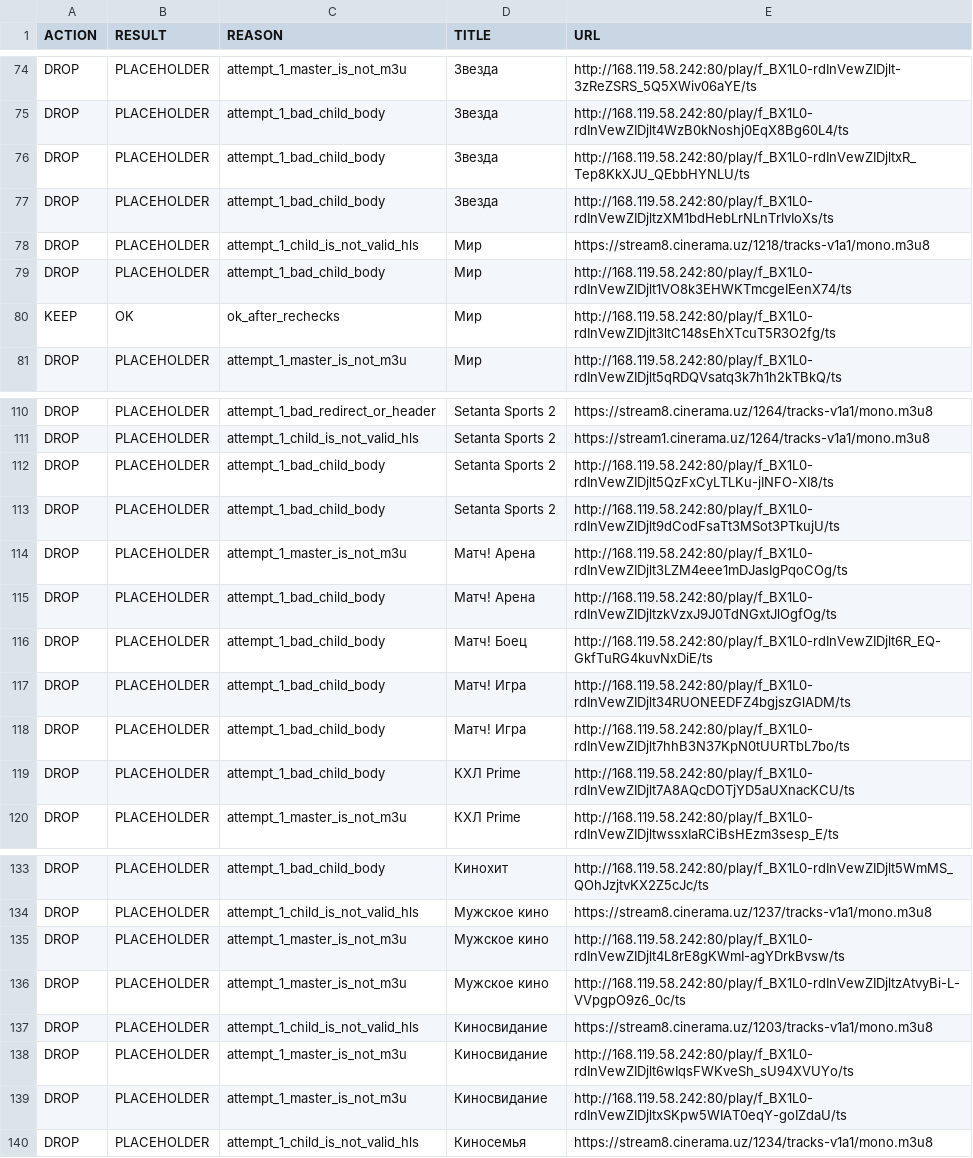
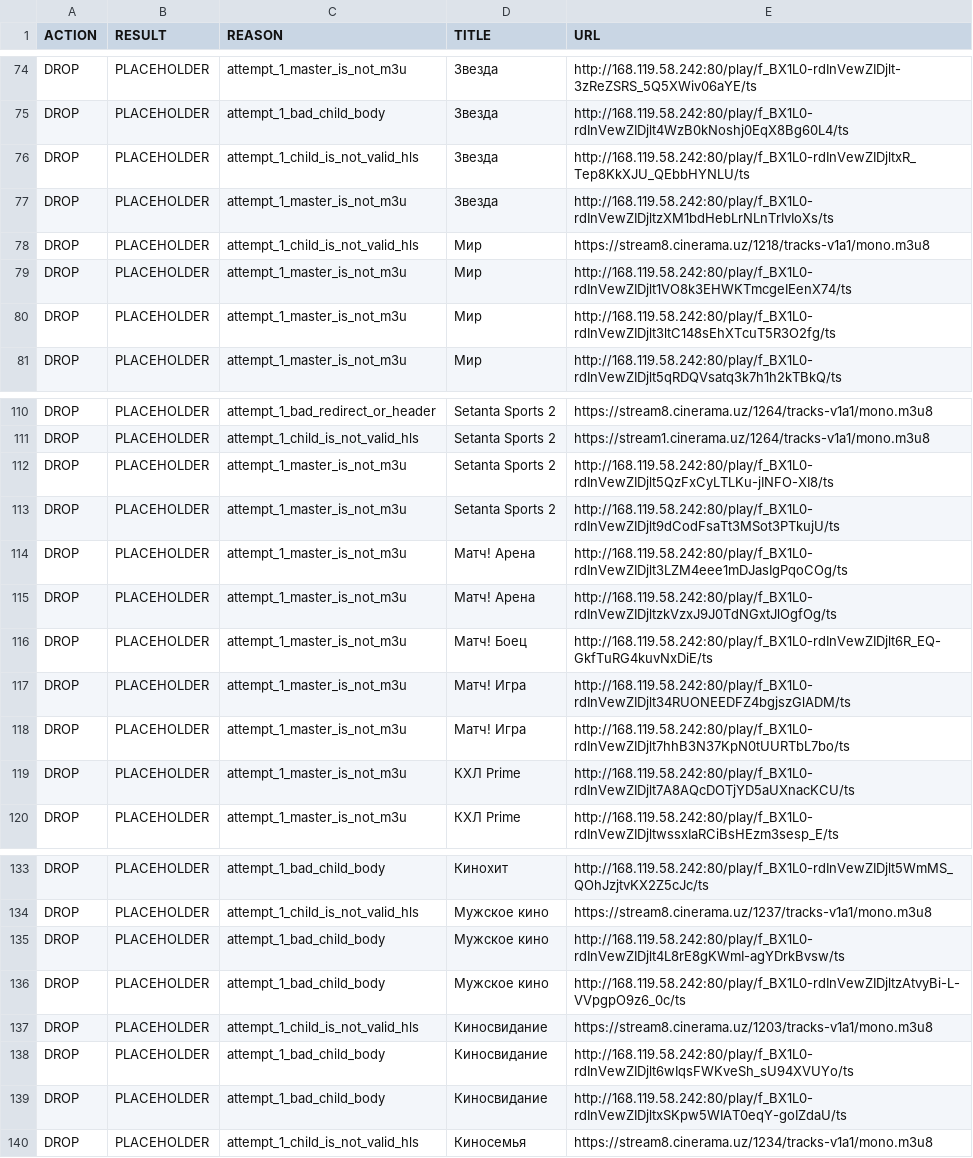
Before and after one commit to Commodo163/sys-cache-7c91, a TSV file: data/tvbox_placeholder_filter_report.tsv, drawn as a sheet; only a part is shown, gaps mark what is left out; the diff covers the shown part only.

Commit message:
Update data

```diff
--- a/data/tvbox_placeholder_filter_report.tsv
+++ b/data/tvbox_placeholder_filter_report.tsv
@@ -75,7 +75,7 @@ DROP	PLACEHOLDER	attempt_1_master_is_not_m3u	Звезда	http://168.119.58.242:
 DROP	PLACEHOLDER	attempt_1_bad_child_body	Звезда	http://168.119.58.242:80/play/f_BX1L0-rdInVewZIDjlt4WzB0kNoshj0EqX8Bg60L4/ts
-DROP	PLACEHOLDER	attempt_1_bad_child_body	Звезда	http://168.119.58.242:80/play/f_BX1L0-rdInVewZIDjltxR_Tep8KkXJU_QEbbHYNLU/ts
-DROP	PLACEHOLDER	attempt_1_bad_child_body	Звезда	http://168.119.58.242:80/play/f_BX1L0-rdInVewZIDjltzXM1bdHebLrNLnTrIvIoXs/ts
+DROP	PLACEHOLDER	attempt_1_child_is_not_valid_hls	Звезда	http://168.119.58.242:80/play/f_BX1L0-rdInVewZIDjltxR_Tep8KkXJU_QEbbHYNLU/ts
+DROP	PLACEHOLDER	attempt_1_master_is_not_m3u	Звезда	http://168.119.58.242:80/play/f_BX1L0-rdInVewZIDjltzXM1bdHebLrNLnTrIvIoXs/ts
 DROP	PLACEHOLDER	attempt_1_child_is_not_valid_hls	Мир	https://stream8.cinerama.uz/1218/tracks-v1a1/mono.m3u8
-DROP	PLACEHOLDER	attempt_1_bad_child_body	Мир	http://168.119.58.242:80/play/f_BX1L0-rdInVewZIDjlt1VO8k3EHWKTmcgeIEenX74/ts
-KEEP	OK	ok_after_rechecks	Мир	http://168.119.58.242:80/play/f_BX1L0-rdInVewZIDjlt3ltC148sEhXTcuT5R3O2fg/ts
+DROP	PLACEHOLDER	attempt_1_master_is_not_m3u	Мир	http://168.119.58.242:80/play/f_BX1L0-rdInVewZIDjlt1VO8k3EHWKTmcgeIEenX74/ts
+DROP	PLACEHOLDER	attempt_1_master_is_not_m3u	Мир	http://168.119.58.242:80/play/f_BX1L0-rdInVewZIDjlt3ltC148sEhXTcuT5R3O2fg/ts
 DROP	PLACEHOLDER	attempt_1_master_is_not_m3u	Мир	http://168.119.58.242:80/play/f_BX1L0-rdInVewZIDjlt5qRDQVsatq3k7h1h2kTBkQ/ts
@@ -111,10 +111,10 @@ DROP	PLACEHOLDER	attempt_1_bad_redirect_or_header	Setanta Sports 2	https://strea
 DROP	PLACEHOLDER	attempt_1_child_is_not_valid_hls	Setanta Sports 2	https://stream1.cinerama.uz/1264/tracks-v1a1/mono.m3u8
-DROP	PLACEHOLDER	attempt_1_bad_child_body	Setanta Sports 2	http://168.119.58.242:80/play/f_BX1L0-rdInVewZIDjlt5QzFxCyLTLKu-jINFO-XI8/ts
-DROP	PLACEHOLDER	attempt_1_bad_child_body	Setanta Sports 2	http://168.119.58.242:80/play/f_BX1L0-rdInVewZIDjlt9dCodFsaTt3MSot3PTkujU/ts
+DROP	PLACEHOLDER	attempt_1_master_is_not_m3u	Setanta Sports 2	http://168.119.58.242:80/play/f_BX1L0-rdInVewZIDjlt5QzFxCyLTLKu-jINFO-XI8/ts
+DROP	PLACEHOLDER	attempt_1_master_is_not_m3u	Setanta Sports 2	http://168.119.58.242:80/play/f_BX1L0-rdInVewZIDjlt9dCodFsaTt3MSot3PTkujU/ts
 DROP	PLACEHOLDER	attempt_1_master_is_not_m3u	Матч! Арена	http://168.119.58.242:80/play/f_BX1L0-rdInVewZIDjlt3LZM4eee1mDJasIgPqoCOg/ts
-DROP	PLACEHOLDER	attempt_1_bad_child_body	Матч! Арена	http://168.119.58.242:80/play/f_BX1L0-rdInVewZIDjltzkVzxJ9J0TdNGxtJlOgfOg/ts
-DROP	PLACEHOLDER	attempt_1_bad_child_body	Матч! Боец	http://168.119.58.242:80/play/f_BX1L0-rdInVewZIDjlt6R_EQ-GkfTuRG4kuvNxDiE/ts
-DROP	PLACEHOLDER	attempt_1_bad_child_body	Матч! Игра	http://168.119.58.242:80/play/f_BX1L0-rdInVewZIDjlt34RUONEEDFZ4bgjszGlADM/ts
-DROP	PLACEHOLDER	attempt_1_bad_child_body	Матч! Игра	http://168.119.58.242:80/play/f_BX1L0-rdInVewZIDjlt7hhB3N37KpN0tUURTbL7bo/ts
-DROP	PLACEHOLDER	attempt_1_bad_child_body	КХЛ Prime	http://168.119.58.242:80/play/f_BX1L0-rdInVewZIDjlt7A8AQcDOTjYD5aUXnacKCU/ts
+DROP	PLACEHOLDER	attempt_1_master_is_not_m3u	Матч! Арена	http://168.119.58.242:80/play/f_BX1L0-rdInVewZIDjltzkVzxJ9J0TdNGxtJlOgfOg/ts
+DROP	PLACEHOLDER	attempt_1_master_is_not_m3u	Матч! Боец	http://168.119.58.242:80/play/f_BX1L0-rdInVewZIDjlt6R_EQ-GkfTuRG4kuvNxDiE/ts
+DROP	PLACEHOLDER	attempt_1_master_is_not_m3u	Матч! Игра	http://168.119.58.242:80/play/f_BX1L0-rdInVewZIDjlt34RUONEEDFZ4bgjszGlADM/ts
+DROP	PLACEHOLDER	attempt_1_master_is_not_m3u	Матч! Игра	http://168.119.58.242:80/play/f_BX1L0-rdInVewZIDjlt7hhB3N37KpN0tUURTbL7bo/ts
+DROP	PLACEHOLDER	attempt_1_master_is_not_m3u	КХЛ Prime	http://168.119.58.242:80/play/f_BX1L0-rdInVewZIDjlt7A8AQcDOTjYD5aUXnacKCU/ts
 DROP	PLACEHOLDER	attempt_1_master_is_not_m3u	КХЛ Prime	http://168.119.58.242:80/play/f_BX1L0-rdInVewZIDjltwssxIaRCiBsHEzm3sesp_E/ts
@@ -134,7 +134,7 @@ DROP	PLACEHOLDER	attempt_1_bad_child_body	Кинохит	http://168.119.58.242:8
 DROP	PLACEHOLDER	attempt_1_child_is_not_valid_hls	Мужское кино	https://stream8.cinerama.uz/1237/tracks-v1a1/mono.m3u8
-DROP	PLACEHOLDER	attempt_1_master_is_not_m3u	Мужское кино	http://168.119.58.242:80/play/f_BX1L0-rdInVewZIDjlt4L8rE8gKWmI-agYDrkBvsw/ts
-DROP	PLACEHOLDER	attempt_1_master_is_not_m3u	Мужское кино	http://168.119.58.242:80/play/f_BX1L0-rdInVewZIDjltzAtvyBi-L-VVpgpO9z6_0c/ts
+DROP	PLACEHOLDER	attempt_1_bad_child_body	Мужское кино	http://168.119.58.242:80/play/f_BX1L0-rdInVewZIDjlt4L8rE8gKWmI-agYDrkBvsw/ts
+DROP	PLACEHOLDER	attempt_1_bad_child_body	Мужское кино	http://168.119.58.242:80/play/f_BX1L0-rdInVewZIDjltzAtvyBi-L-VVpgpO9z6_0c/ts
 DROP	PLACEHOLDER	attempt_1_child_is_not_valid_hls	Киносвидание	https://stream8.cinerama.uz/1203/tracks-v1a1/mono.m3u8
-DROP	PLACEHOLDER	attempt_1_master_is_not_m3u	Киносвидание	http://168.119.58.242:80/play/f_BX1L0-rdInVewZIDjlt6wIqsFWKveSh_sU94XVUYo/ts
-DROP	PLACEHOLDER	attempt_1_master_is_not_m3u	Киносвидание	http://168.119.58.242:80/play/f_BX1L0-rdInVewZIDjltxSKpw5WIAT0eqY-goIZdaU/ts
+DROP	PLACEHOLDER	attempt_1_bad_child_body	Киносвидание	http://168.119.58.242:80/play/f_BX1L0-rdInVewZIDjlt6wIqsFWKveSh_sU94XVUYo/ts
+DROP	PLACEHOLDER	attempt_1_bad_child_body	Киносвидание	http://168.119.58.242:80/play/f_BX1L0-rdInVewZIDjltxSKpw5WIAT0eqY-goIZdaU/ts
 DROP	PLACEHOLDER	attempt_1_child_is_not_valid_hls	Киносемья	https://stream8.cinerama.uz/1234/tracks-v1a1/mono.m3u8
```
Also changed, not shown: 12 edited cells elsewhere in this file, 7 other files.
